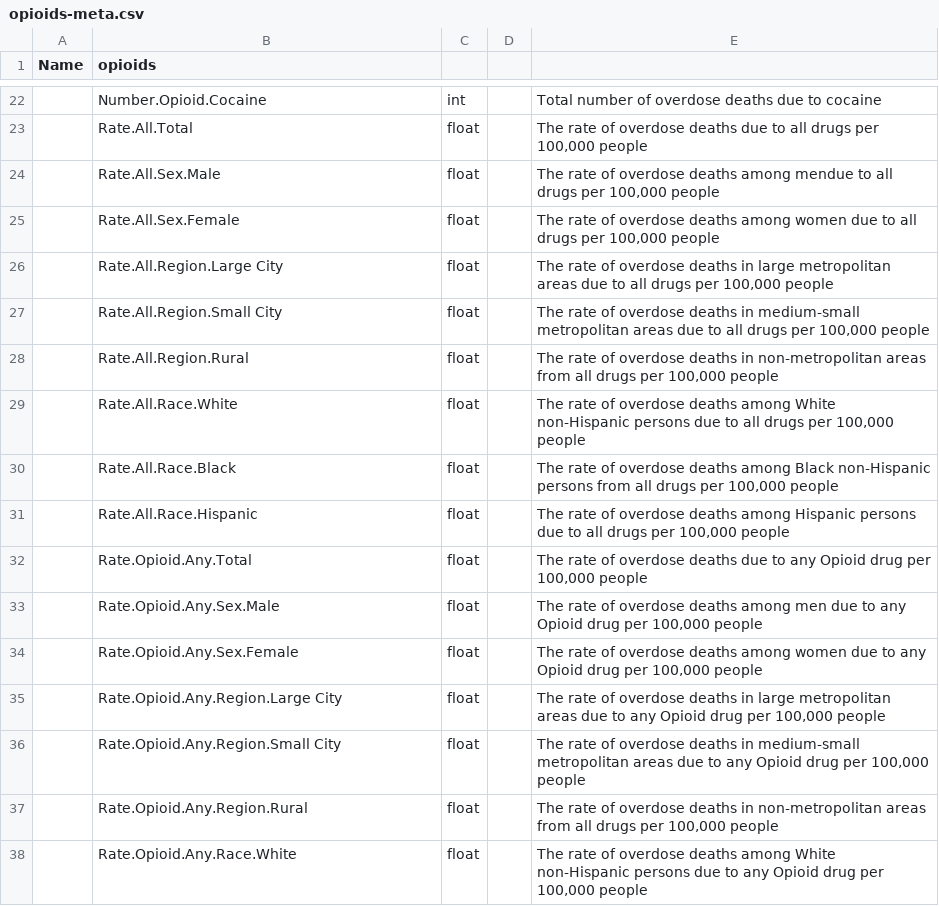
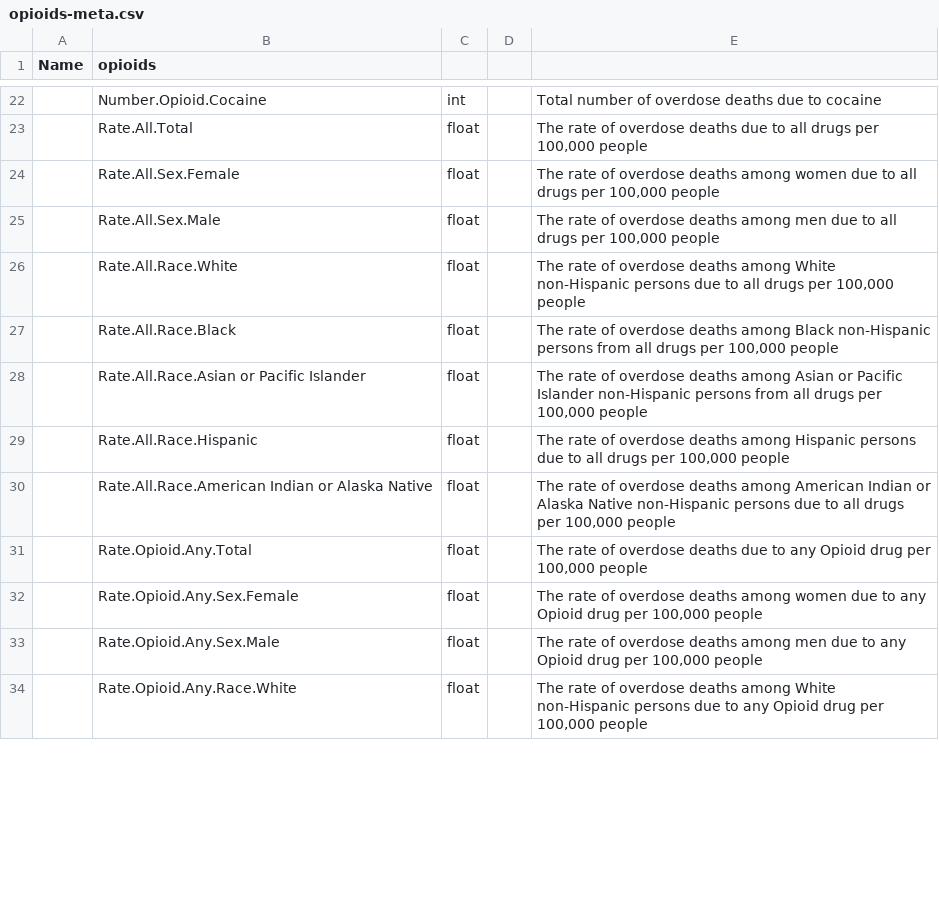
Before and after one commit to corgis-edu/corgis, a CSV file: source/opioids/opioids-meta.csv, drawn as a sheet; only a part is shown, gaps mark what is left out; removed rows and columns are numbered as before the commit, all else as after; the diff covers the shown part only; the diff names each change by its address in the sheet, - before the commit and + after, or states it on an @@ line.

```diff
--- a/source/opioids/opioids-meta.csv
+++ b/source/opioids/opioids-meta.csv
-row 24:  | Rate.All.Sex.Male | float |  | The rate of overdose deaths among mendue to all drugs per 100,000 people
-row 26:  | Rate.All.Region.Large City | float |  | The rate of overdose deaths in large metropolitan areas due to all drugs per 100,000 people
-row 27:  | Rate.All.Region.Small City | float |  | The rate of overdose deaths in medium-small metropolitan areas due to all drugs per 100,000 people
-B25 (opioids): Rate.All.Region.Rural
+B25 (opioids): Rate.All.Sex.Male
-E25: …overdose deaths in non-metropolitan areas from all drugs…
+E25: …overdose deaths among men due to all drugs…
+row 28:  | Rate.All.Race.Asian or Pacific Islander | float |  | The rate of overdose deaths among Asian or Pacific Islander non-Hispanic persons from all drugs per 100,000 people
+row 30:  | Rate.All.Race.American Indian or Alaska Native | float |  | The rate of overdose deaths among American Indian or Alaska Native non-Hispanic persons due to all drugs per 100,000 people
@@ row 34 moved to row 32: Rate.Opioid.Any.Sex.Female @@
-row 35:  | Rate.Opioid.Any.Region.Large City | float |  | The rate of overdose deaths in large metropolitan areas due to any Opioid drug per 100,000 people
-row 36:  | Rate.Opioid.Any.Region.Small City | float |  | The rate of overdose deaths in medium-small metropolitan areas due to any Opioid drug per 100,000 people
-row 37:  | Rate.Opioid.Any.Region.Rural | float |  | The rate of overdose deaths in non-metropolitan areas from all drugs per 100,000 people
```
Also changed, not shown: 4 added rows, 12 removed rows, 4 moved rows and 8 edited cells elsewhere in this file, source/opioids/opioids-corgis.csv, source/opioids/raw/Number_OD_Deaths.csv, 7 other files.
